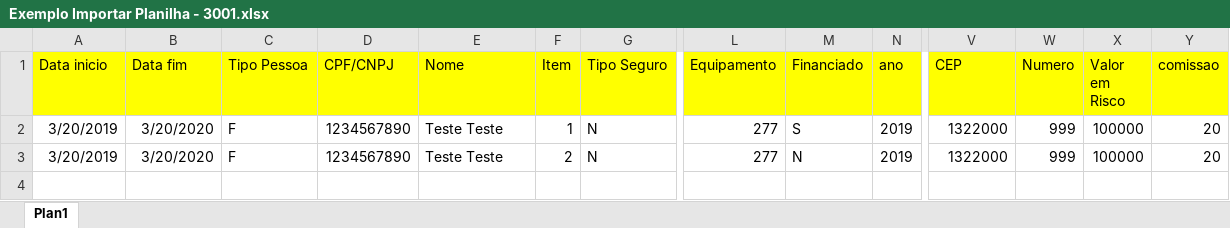
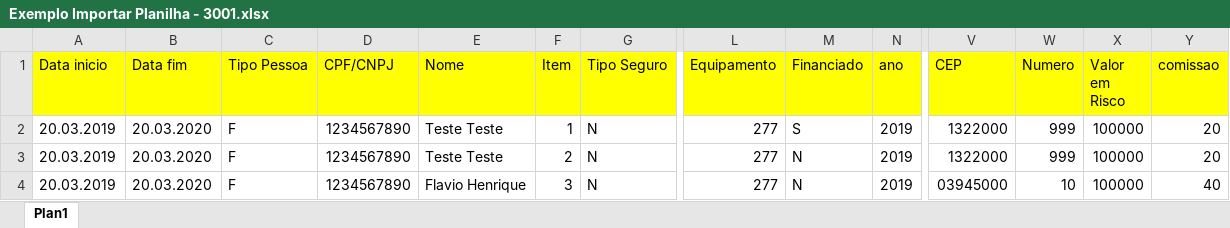
Before and after one commit to flaviohen/EpoCalculo, an Excel workbook: Epo.Calculo.Web/Excel/Exemplo Importar Planilha - 3001.xlsx, sheet Plan1, drawn as a sheet; only a part is shown, gaps mark what is left out; values as stored, in another font and other column widths than the file's, no borders; rows hold the shown columns only; the diff names each change by its address in the sheet, - before the commit and + after, or states it on an @@ line.

Commit message:
Adicionado upload de Excel

```diff
--- a/Epo.Calculo.Web/Excel/Exemplo Importar Planilha - 3001.xlsx (sheet Plan1)
+++ b/Epo.Calculo.Web/Excel/Exemplo Importar Planilha - 3001.xlsx (sheet Plan1)
-A2:A3 (Data inicio): 3/20/2019
+A2:A3 (Data inicio): 20.03.2019
-B2:B3 (Data fim): 3/20/2020
+B2:B3 (Data fim): 20.03.2020
+row 4: 20.03.2019 | 20.03.2020 | F | 1234567890 | Flavio Henrique | 3 | N | 277 | N | 2019 | 03945000 | 10 | 100000 | 40
```
Also changed, not shown: 15 other files.
